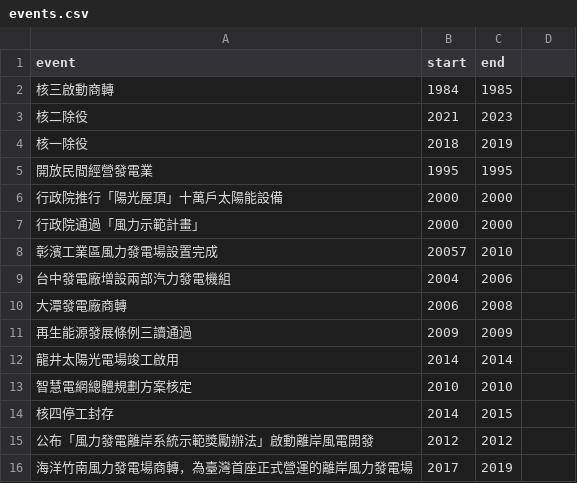
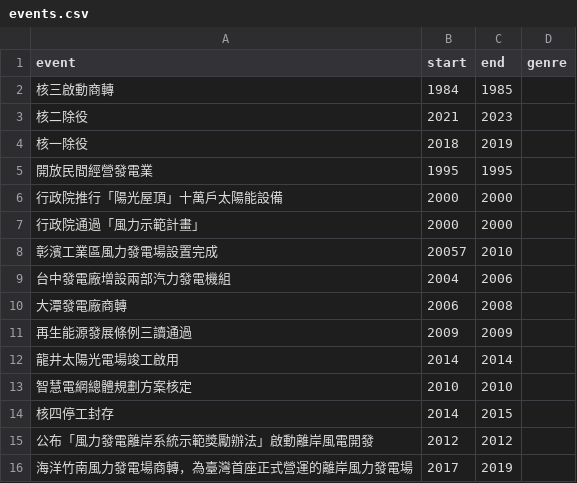
Before and after one commit to ryan34861810-art/energyflow, a CSV file: csv/events.csv, drawn as a sheet.

Commit message:
Update events.csv

```diff
--- a/csv/events.csv
+++ b/csv/events.csv
@@ -1,2 +1,2 @@
-event,start,end
+event,start,end,genre
 核三啟動商轉,1984,1985
```
